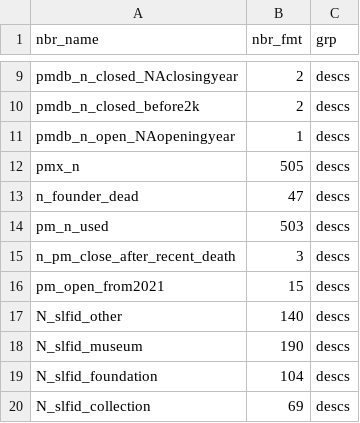
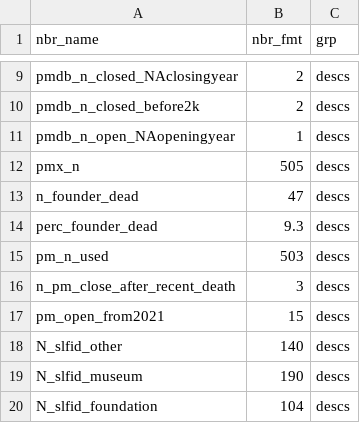
Before and after one commit to swhalemwo/pm_closing, a CSV file: misc/nbrs.csv, drawn as a sheet; only a part is shown, gaps mark what is left out; the shorter side is filled out with more unchanged rows.

```diff
--- a/misc/nbrs.csv
+++ b/misc/nbrs.csv
@@ -13,2 +13,3 @@ pmx_n,505,descs
 n_founder_dead,47,descs
+perc_founder_dead,9.3,descs
 pm_n_used,503,descs
```
Also changed, not shown: 2 other files.
